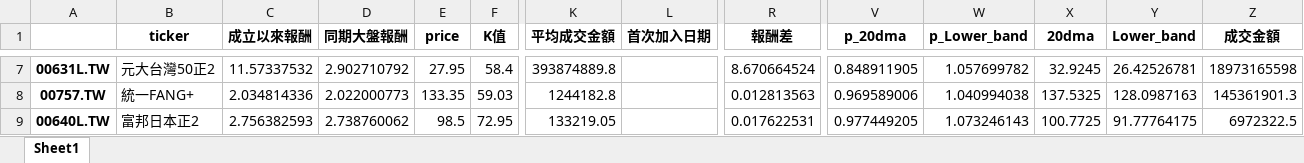
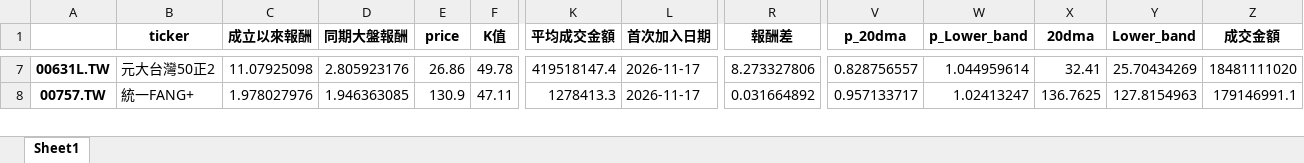
Before and after one commit to asura4code/Select_ETF, an Excel workbook: ETF動態清單.xlsx, sheet Sheet1, drawn as a sheet; only a part is shown, gaps mark what is left out; values as stored, in another font and other column widths than the file's, no borders; removed rows and columns are numbered as before the commit, all else as after; rows hold the shown columns only; the diff covers the shown part only; the diff names each change by its address in the sheet, - before the commit and + after, or states it on an @@ line.

```diff
--- a/ETF動態清單.xlsx (sheet Sheet1)
+++ b/ETF動態清單.xlsx (sheet Sheet1)
-C7 (成立以來報酬): 11.57337532
+C7 (成立以來報酬): 11.07925098
-D7 (同期大盤報酬): 2.902710792
+D7 (同期大盤報酬): 2.805923176
-E7 (price): 27.95
+E7 (price): 26.86
-F7 (K值): 58.4
+F7 (K值): 49.78
-K7 (平均成交金額): 393874889.8
+K7 (平均成交金額): 419518147.4
-L7:L8 (首次加入日期): (empty)
+L7:L8 (首次加入日期): 2026-11-17
-R7 (報酬差): 8.670664524
+R7 (報酬差): 8.273327806
-V7 (p_20dma): 0.848911905
+V7 (p_20dma): 0.828756557
-W7 (p_Lower_band): 1.057699782
+W7 (p_Lower_band): 1.044959614
-X7 (20dma): 32.9245
+X7 (20dma): 32.41
-Y7 (Lower_band): 26.42526781
+Y7 (Lower_band): 25.70434269
-Z7 (成交金額): 18973165598
+Z7 (成交金額): 18481111020
-C8 (成立以來報酬): 2.034814336
+C8 (成立以來報酬): 1.978027976
-D8 (同期大盤報酬): 2.022000773
+D8 (同期大盤報酬): 1.946363085
-E8 (price): 133.35
+E8 (price): 130.9
-F8 (K值): 59.03
+F8 (K值): 47.11
-K8 (平均成交金額): 1244182.8
+K8 (平均成交金額): 1278413.3
-R8 (報酬差): 0.012813563
+R8 (報酬差): 0.031664892
-V8 (p_20dma): 0.969589006
+V8 (p_20dma): 0.957133717
-W8 (p_Lower_band): 1.040994038
+W8 (p_Lower_band): 1.02413247
-X8 (20dma): 137.5325
+X8 (20dma): 136.7625
-Y8 (Lower_band): 128.0987163
+Y8 (Lower_band): 127.8154963
-Z8 (成交金額): 145361901.3
+Z8 (成交金額): 179146991.1
-row 9: 00640L.TW | 富邦日本正2 | 2.756382593 | 2.738760062 | 98.5 | 72.95 | 133219.05 |  | 0.017622531 | 0.977449205 | 1.073246143 | 100.7725 | 91.77764175 | 6972322.5
```
Also changed, not shown: 1 added row, 3 removed rows and 263 edited cells elsewhere in this sheet.
